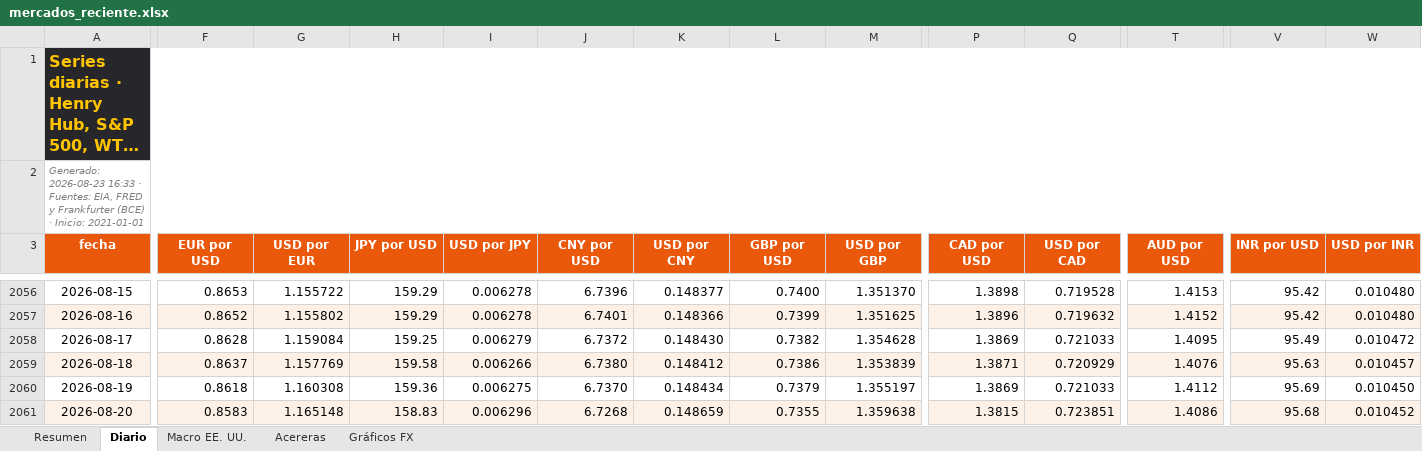
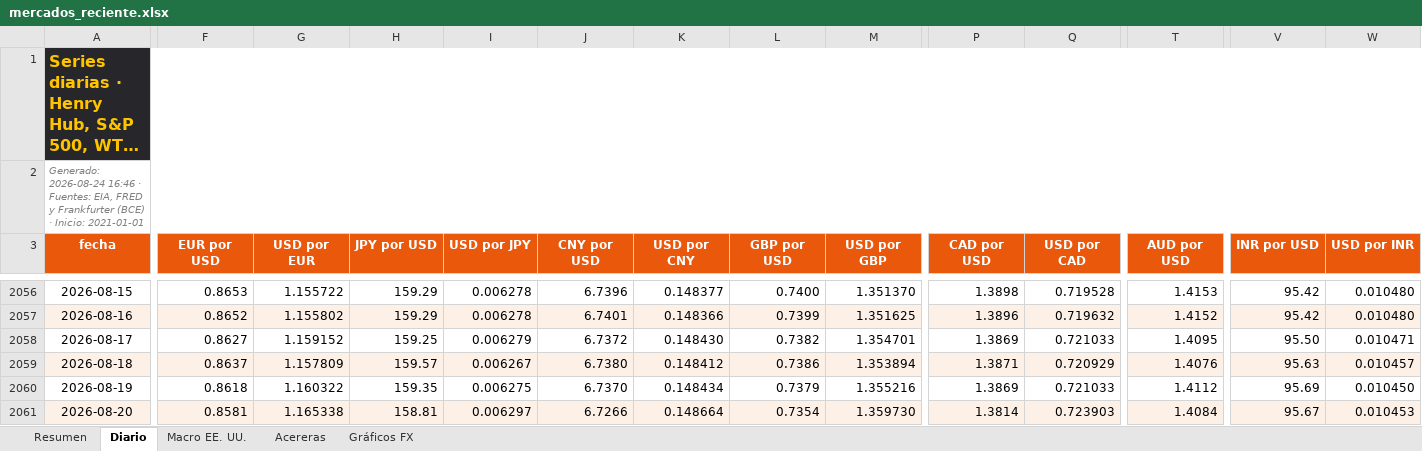
Before and after one commit to benjany2011-sys/Indicators, an Excel workbook: resultados/mercados_reciente.xlsx, sheet Diario, drawn as a sheet; only a part is shown, gaps mark what is left out; long unchanged cells end in …; values as stored, in another font and other column widths than the file's, no borders; charts and pictures not drawn; the diff covers the shown part only; the diff names each change by its address in the sheet, - before the commit and + after, or states it on an @@ line.

```diff
--- a/resultados/mercados_reciente.xlsx (sheet Diario)
+++ b/resultados/mercados_reciente.xlsx (sheet Diario)
-A2 (fecha): Generado: 2026-08-23 16:33 · Fuentes:…
+A2 (fecha): Generado: 2026-08-24 16:46 · Fuentes:…
-F2058 (EUR por USD): 0.8628
+F2058 (EUR por USD): 0.8627
-G2058 (USD por EUR): 1.159084
+G2058 (USD por EUR): 1.159152
-M2058 (USD por GBP): 1.354628
+M2058 (USD por GBP): 1.354701
-V2058 (INR por USD): 95.49
+V2058 (INR por USD): 95.50
-W2058 (USD por INR): 0.010472
+W2058 (USD por INR): 0.010471
-G2059 (USD por EUR): 1.157769
+G2059 (USD por EUR): 1.157809
-H2059 (JPY por USD): 159.58
+H2059 (JPY por USD): 159.57
-I2059 (USD por JPY): 0.006266
+I2059 (USD por JPY): 0.006267
-M2059 (USD por GBP): 1.353839
+M2059 (USD por GBP): 1.353894
-G2060 (USD por EUR): 1.160308
+G2060 (USD por EUR): 1.160322
-H2060 (JPY por USD): 159.36
+H2060 (JPY por USD): 159.35
-M2060 (USD por GBP): 1.355197
+M2060 (USD por GBP): 1.355216
-F2061 (EUR por USD): 0.8583
+F2061 (EUR por USD): 0.8581
-G2061 (USD por EUR): 1.165148
+G2061 (USD por EUR): 1.165338
-H2061 (JPY por USD): 158.83
+H2061 (JPY por USD): 158.81
-I2061 (USD por JPY): 0.006296
+I2061 (USD por JPY): 0.006297
-J2061 (CNY por USD): 6.7268
+J2061 (CNY por USD): 6.7266
-K2061 (USD por CNY): 0.148659
+K2061 (USD por CNY): 0.148664
-L2061 (GBP por USD): 0.7355
+L2061 (GBP por USD): 0.7354
-M2061 (USD por GBP): 1.359638
+M2061 (USD por GBP): 1.359730
-P2061 (CAD por USD): 1.3815
+P2061 (CAD por USD): 1.3814
-Q2061 (USD por CAD): 0.723851
+Q2061 (USD por CAD): 0.723903
-T2061 (AUD por USD): 1.4086
+T2061 (AUD por USD): 1.4084
-V2061 (INR por USD): 95.68
+V2061 (INR por USD): 95.67
-W2061 (USD por INR): 0.010452
+W2061 (USD por INR): 0.010453
```
Also changed, not shown: 1 added row and 68 edited cells elsewhere in this sheet, sheet Resumen, sheet Acereras, sheet Macro EE. UU., charts or pictures, 5 other files.
